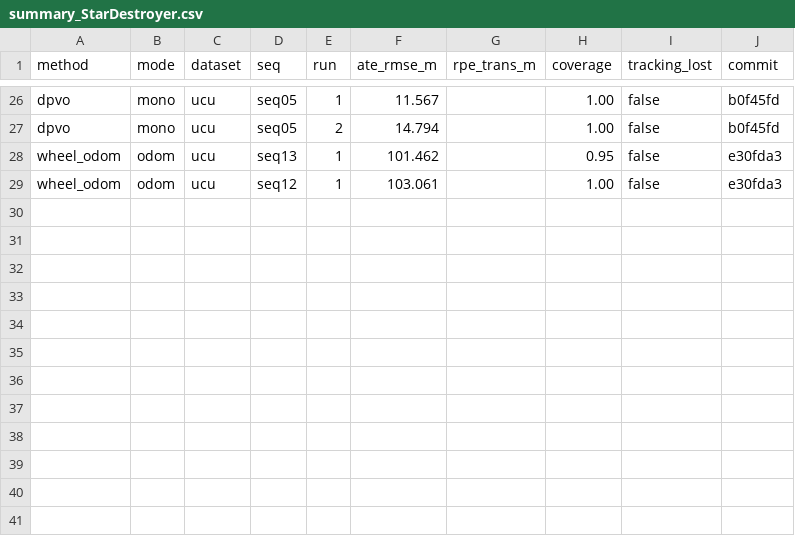
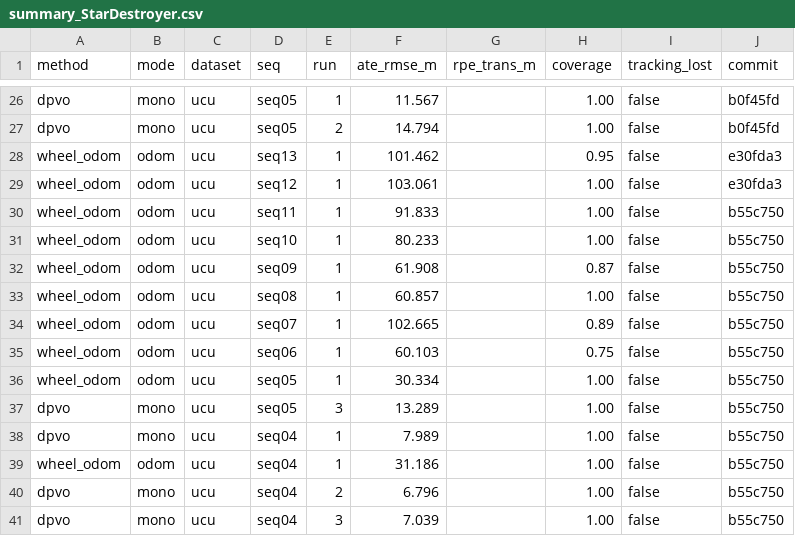
Before and after one commit to oToTak/slam-project-methods, a CSV file: status/summaries/summary_StarDestroyer.csv, drawn as a sheet; only a part is shown, gaps mark what is left out; the diff names each change by its address in the sheet, - before the commit and + after, or states it on an @@ line.

```diff
--- a/status/summaries/summary_StarDestroyer.csv
+++ b/status/summaries/summary_StarDestroyer.csv
+row 30: wheel_odom | odom | ucu | seq11 | 1 | 91.833 |  | 1.00 | false | b55c750
+row 31: wheel_odom | odom | ucu | seq10 | 1 | 80.233 |  | 1.00 | false | b55c750
+row 32: wheel_odom | odom | ucu | seq09 | 1 | 61.908 |  | 0.87 | false | b55c750
+row 33: wheel_odom | odom | ucu | seq08 | 1 | 60.857 |  | 1.00 | false | b55c750
+row 34: wheel_odom | odom | ucu | seq07 | 1 | 102.665 |  | 0.89 | false | b55c750
+row 35: wheel_odom | odom | ucu | seq06 | 1 | 60.103 |  | 0.75 | false | b55c750
+row 36: wheel_odom | odom | ucu | seq05 | 1 | 30.334 |  | 1.00 | false | b55c750
+row 37: dpvo | mono | ucu | seq05 | 3 | 13.289 |  | 1.00 | false | b55c750
+row 38: dpvo | mono | ucu | seq04 | 1 | 7.989 |  | 1.00 | false | b55c750
+row 39: wheel_odom | odom | ucu | seq04 | 1 | 31.186 |  | 1.00 | false | b55c750
+row 40: dpvo | mono | ucu | seq04 | 2 | 6.796 |  | 1.00 | false | b55c750
+row 41: dpvo | mono | ucu | seq04 | 3 | 7.039 |  | 1.00 | false | b55c750
```
Also changed, not shown: 2 other files.
